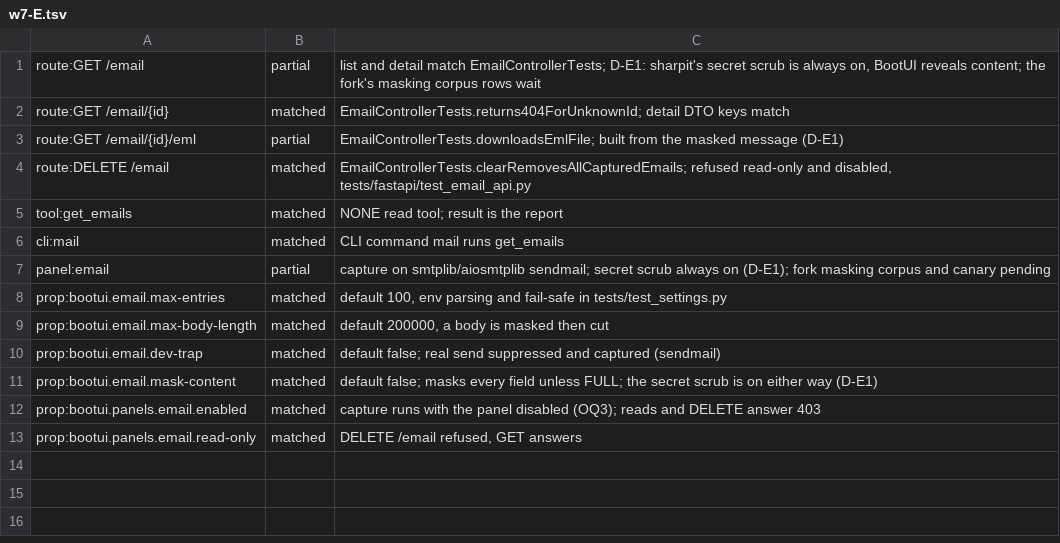
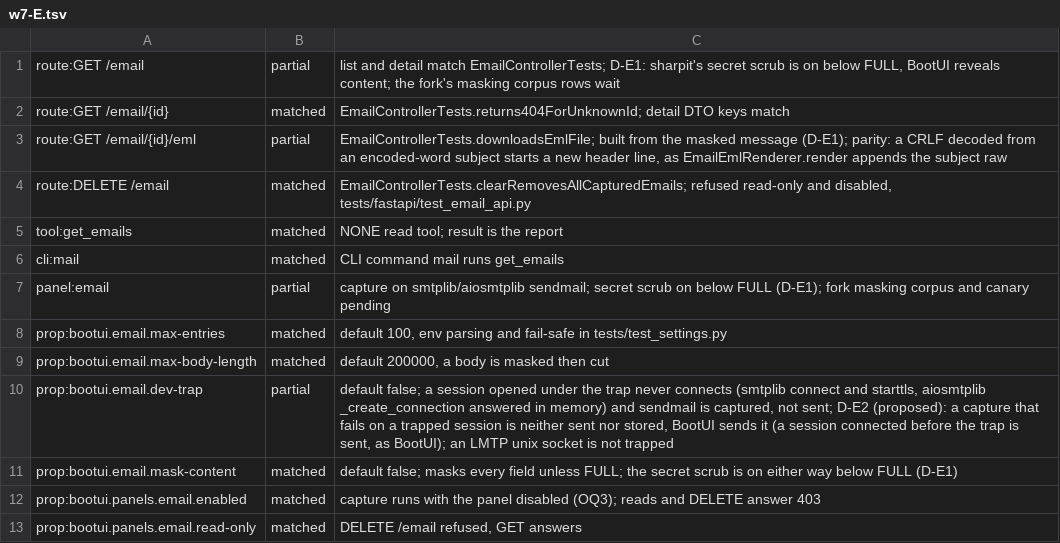
Before and after one commit to ffroliva/sharpit, a TSV file: docs/reference/matrix-updates/w7-E.tsv, drawn as a sheet.

Commit message:
wip: email r2 fix (weakly held recorders, request routing, trap never connects, docs say what is true)

```diff
--- a/docs/reference/matrix-updates/w7-E.tsv
+++ b/docs/reference/matrix-updates/w7-E.tsv
@@ -1,4 +1,4 @@
-route:GET /email	partial	list and detail match EmailControllerTests; D-E1: sharpit's secret scrub is always on, BootUI reveals content; the fork's masking corpus rows wait
+route:GET /email	partial	list and detail match EmailControllerTests; D-E1: sharpit's secret scrub is on below FULL, BootUI reveals content; the fork's masking corpus rows wait
 route:GET /email/{id}	matched	EmailControllerTests.returns404ForUnknownId; detail DTO keys match
-route:GET /email/{id}/eml	partial	EmailControllerTests.downloadsEmlFile; built from the masked message (D-E1)
+route:GET /email/{id}/eml	partial	EmailControllerTests.downloadsEmlFile; built from the masked message (D-E1); parity: a CRLF decoded from an encoded-word subject starts a new header line, as EmailEmlRenderer.render appends the subject raw
 route:DELETE /email	matched	EmailControllerTests.clearRemovesAllCapturedEmails; refused read-only and disabled, tests/fastapi/test_email_api.py
@@ -6,7 +6,7 @@ tool:get_emails	matched	NONE read tool; result is the report
 cli:mail	matched	CLI command mail runs get_emails
-panel:email	partial	capture on smtplib/aiosmtplib sendmail; secret scrub always on (D-E1); fork masking corpus and canary pending
+panel:email	partial	capture on smtplib/aiosmtplib sendmail; secret scrub on below FULL (D-E1); fork masking corpus and canary pending
 prop:bootui.email.max-entries	matched	default 100, env parsing and fail-safe in tests/test_settings.py
 prop:bootui.email.max-body-length	matched	default 200000, a body is masked then cut
-prop:bootui.email.dev-trap	matched	default false; real send suppressed and captured (sendmail)
-prop:bootui.email.mask-content	matched	default false; masks every field unless FULL; the secret scrub is on either way (D-E1)
+prop:bootui.email.dev-trap	partial	default false; a session opened under the trap never connects (smtplib connect and starttls, aiosmtplib _create_connection answered in memory) and sendmail is captured, not sent; D-E2 (proposed): a capture that fails on a trapped session is neither sent nor stored, BootUI sends it (a session connected before the trap is sent, as BootUI); an LMTP unix socket is not trapped
+prop:bootui.email.mask-content	matched	default false; masks every field unless FULL; the secret scrub is on either way below FULL (D-E1)
 prop:bootui.panels.email.enabled	matched	capture runs with the panel disabled (OQ3); reads and DELETE answer 403
```
Also changed, not shown: 7 other files.
